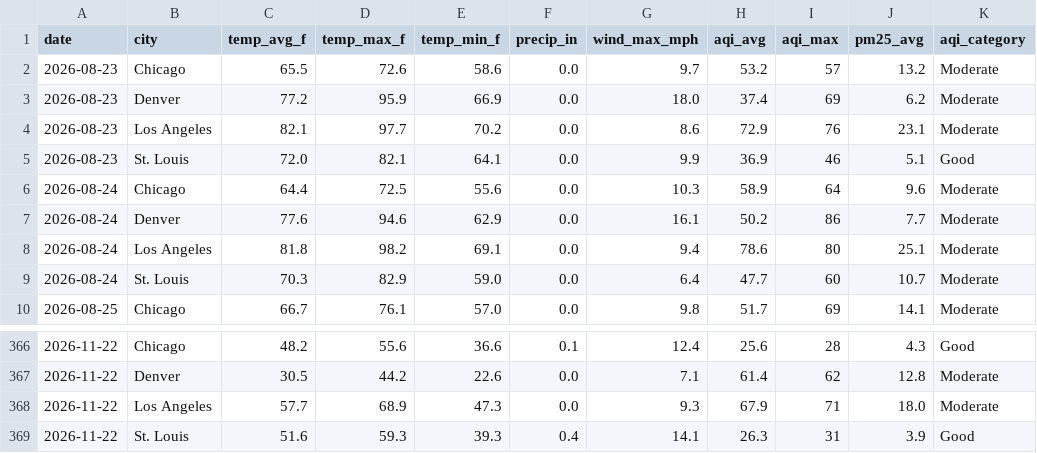
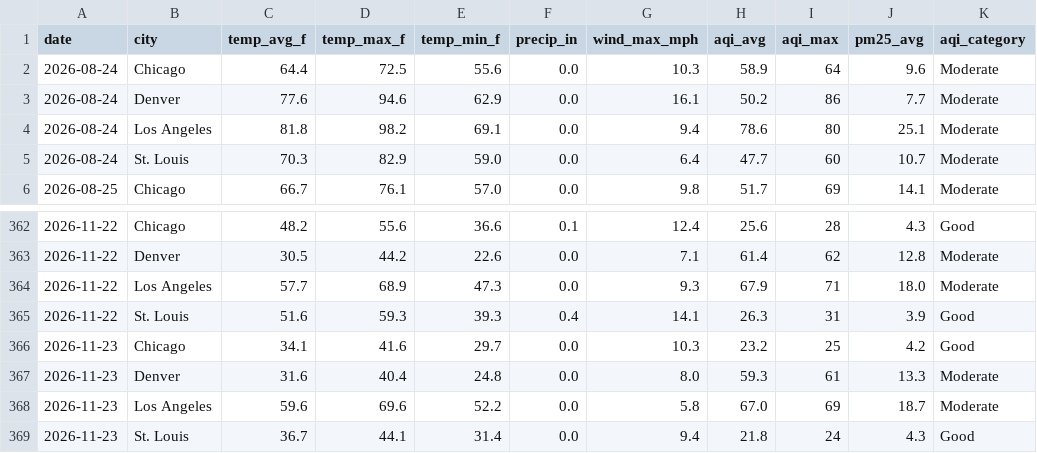
Before and after one commit to rebeccaccoronado-tech/weather-air-pipeline, a CSV file: data/daily_summary.csv, drawn as a sheet; only a part is shown, gaps mark what is left out; removed rows and columns are numbered as before the commit, all else as after; the diff names each change by its address in the sheet, - before the commit and + after, or states it on an @@ line.

```diff
--- a/data/daily_summary.csv
+++ b/data/daily_summary.csv
-row 2: 2026-08-23 | Chicago | 65.5 | 72.6 | 58.6 | 0.0 | 9.7 | 53.2 | 57 | 13.2 | Moderate
-row 3: 2026-08-23 | Denver | 77.2 | 95.9 | 66.9 | 0.0 | 18.0 | 37.4 | 69 | 6.2 | Moderate
-row 4: 2026-08-23 | Los Angeles | 82.1 | 97.7 | 70.2 | 0.0 | 8.6 | 72.9 | 76 | 23.1 | Moderate
-row 5: 2026-08-23 | St. Louis | 72.0 | 82.1 | 64.1 | 0.0 | 9.9 | 36.9 | 46 | 5.1 | Good
+row 366: 2026-11-23 | Chicago | 34.1 | 41.6 | 29.7 | 0.0 | 10.3 | 23.2 | 25 | 4.2 | Good
+row 367: 2026-11-23 | Denver | 31.6 | 40.4 | 24.8 | 0.0 | 8.0 | 59.3 | 61 | 13.3 | Moderate
+row 368: 2026-11-23 | Los Angeles | 59.6 | 69.6 | 52.2 | 0.0 | 5.8 | 67.0 | 69 | 18.7 | Moderate
+row 369: 2026-11-23 | St. Louis | 36.7 | 44.1 | 31.4 | 0.0 | 9.4 | 21.8 | 24 | 4.3 | Good
```
Also changed, not shown: data/raw_air.csv, data/raw_weather.csv, 1 other file.
